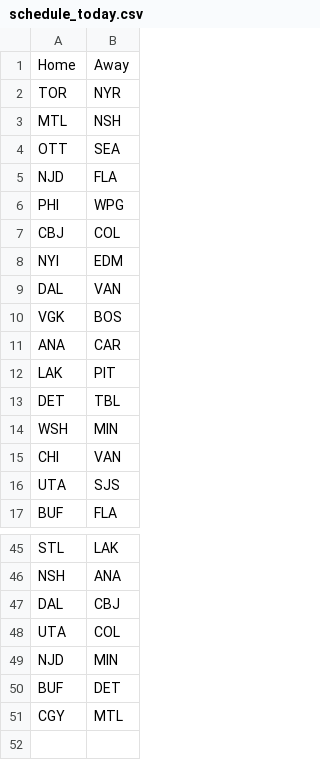
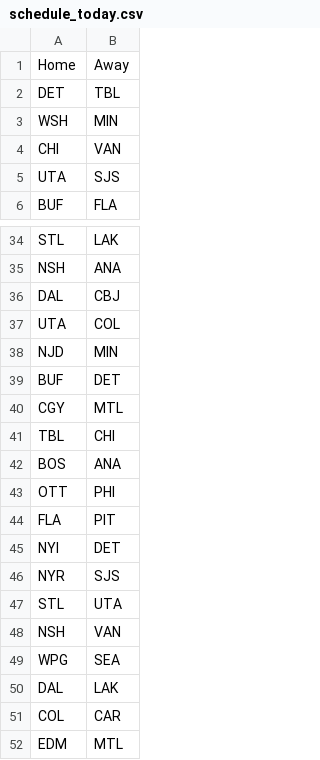
Before and after one commit to NickyFlash/nhl-adp-model, a CSV file: data/schedule_today.csv, drawn as a sheet; only a part is shown, gaps mark what is left out.

```diff
--- a/data/schedule_today.csv
+++ b/data/schedule_today.csv
@@ -1,13 +1,2 @@
 Home,Away
-TOR,NYR
-MTL,NSH
-OTT,SEA
-NJD,FLA
-PHI,WPG
-CBJ,COL
-NYI,EDM
-DAL,VAN
-VGK,BOS
-ANA,CAR
-LAK,PIT
 DET,TBL
@@ -51 +40,13 @@ BUF,DET
 CGY,MTL
+TBL,CHI
+BOS,ANA
+OTT,PHI
+FLA,PIT
+NYI,DET
+NYR,SJS
+STL,UTA
+NSH,VAN
+WPG,SEA
+DAL,LAK
+COL,CAR
+EDM,MTL
```
Also changed, not shown: data/dfs_projections.csv.
